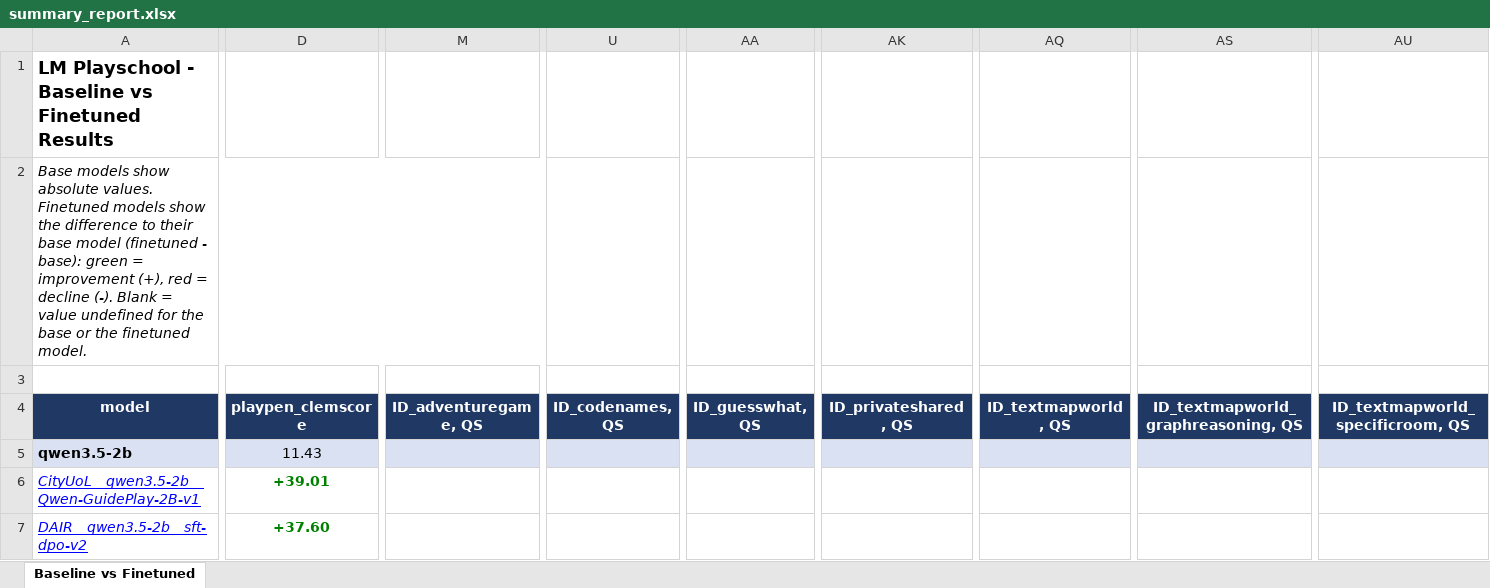
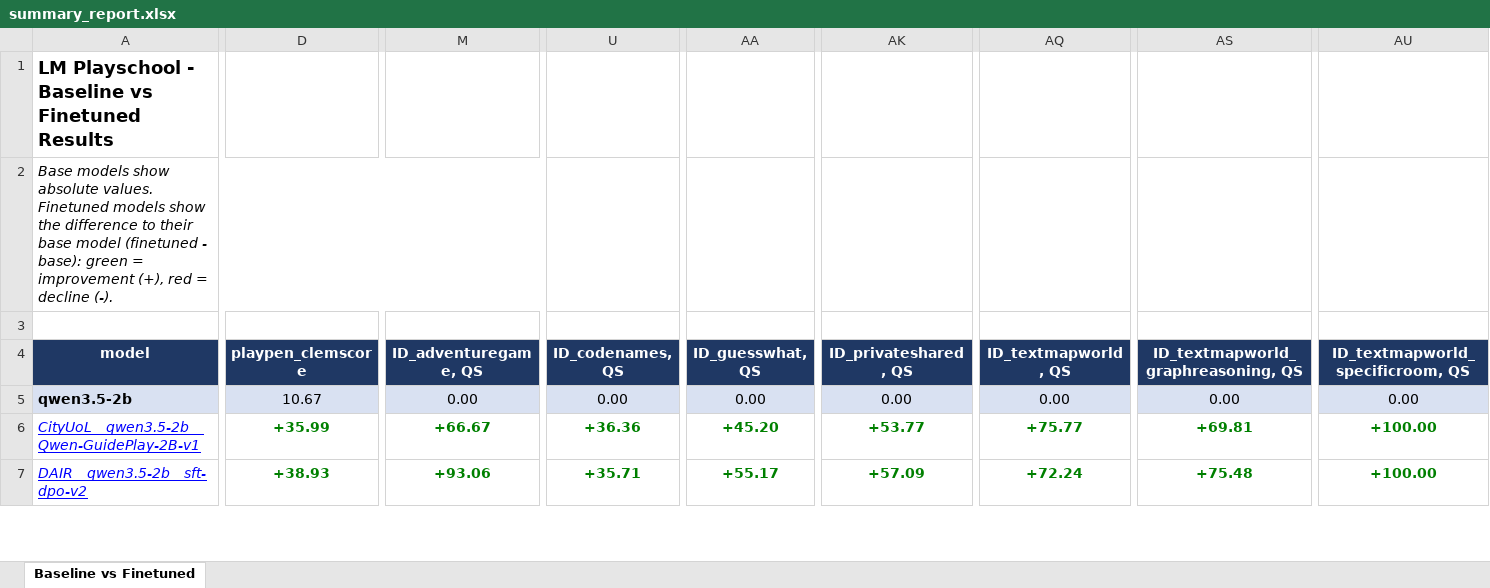
Before and after one commit to lm-playpen/lm-playschool-2026-final-results, an Excel workbook: summaries/summary_report.xlsx, sheet Baseline vs Finetuned, drawn as a sheet; only a part is shown, gaps mark what is left out; values as stored, in another font and other column widths than the file's, no borders; the diff covers the shown part only; the diff names each change by its address in the sheet, - before the commit and + after, or states it on an @@ line.

```diff
--- a/summaries/summary_report.xlsx (sheet Baseline vs Finetuned)
+++ b/summaries/summary_report.xlsx (sheet Baseline vs Finetuned)
-A2 (model): …decline (-). Blank = value undefined for the base or the finetuned model.
+A2 (model): …decline (-).
-D5 (playpen_clemscore): 11.43
+D5 (playpen_clemscore): 10.67
-M5 (ID_adventuregame, QS): (empty)
+M5 (ID_adventuregame, QS): 0.00
-U5 (ID_codenames, QS): (empty)
+U5 (ID_codenames, QS): 0.00
-AA5 (ID_guesswhat, QS): (empty)
+AA5 (ID_guesswhat, QS): 0.00
-AK5 (ID_privateshared, QS): (empty)
+AK5 (ID_privateshared, QS): 0.00
-AQ5 (ID_textmapworld, QS): (empty)
+AQ5 (ID_textmapworld, QS): 0.00
-AS5: (empty)
+AS5: 0.00
-AU5 (ID_textmapworld_specificroom, QS): (empty)
+AU5 (ID_textmapworld_specificroom, QS): 0.00
-D6 (playpen_clemscore): +39.01
+D6 (playpen_clemscore): +35.99
-M6 (ID_adventuregame, QS): (empty)
+M6 (ID_adventuregame, QS): +66.67
-U6 (ID_codenames, QS): (empty)
+U6 (ID_codenames, QS): +36.36
-AA6 (ID_guesswhat, QS): (empty)
+AA6 (ID_guesswhat, QS): +45.20
-AK6 (ID_privateshared, QS): (empty)
+AK6 (ID_privateshared, QS): +53.77
-AQ6 (ID_textmapworld, QS): (empty)
+AQ6 (ID_textmapworld, QS): +75.77
-AS6: (empty)
+AS6: +69.81
-AU6:AU7 (ID_textmapworld_specificroom, QS): (empty)
+AU6:AU7 (ID_textmapworld_specificroom, QS): +100.00
-D7 (playpen_clemscore): +37.60
+D7 (playpen_clemscore): +38.93
-M7 (ID_adventuregame, QS): (empty)
+M7 (ID_adventuregame, QS): +93.06
-U7 (ID_codenames, QS): (empty)
+U7 (ID_codenames, QS): +35.71
-AA7 (ID_guesswhat, QS): (empty)
+AA7 (ID_guesswhat, QS): +55.17
-AK7 (ID_privateshared, QS): (empty)
+AK7 (ID_privateshared, QS): +57.09
-AQ7 (ID_textmapworld, QS): (empty)
+AQ7 (ID_textmapworld, QS): +72.24
-AS7: (empty)
+AS7: +75.48
```
Also changed, not shown: 68 edited cells elsewhere in this sheet, summaries/summary_report_absolute.xlsx, 2 other files.
